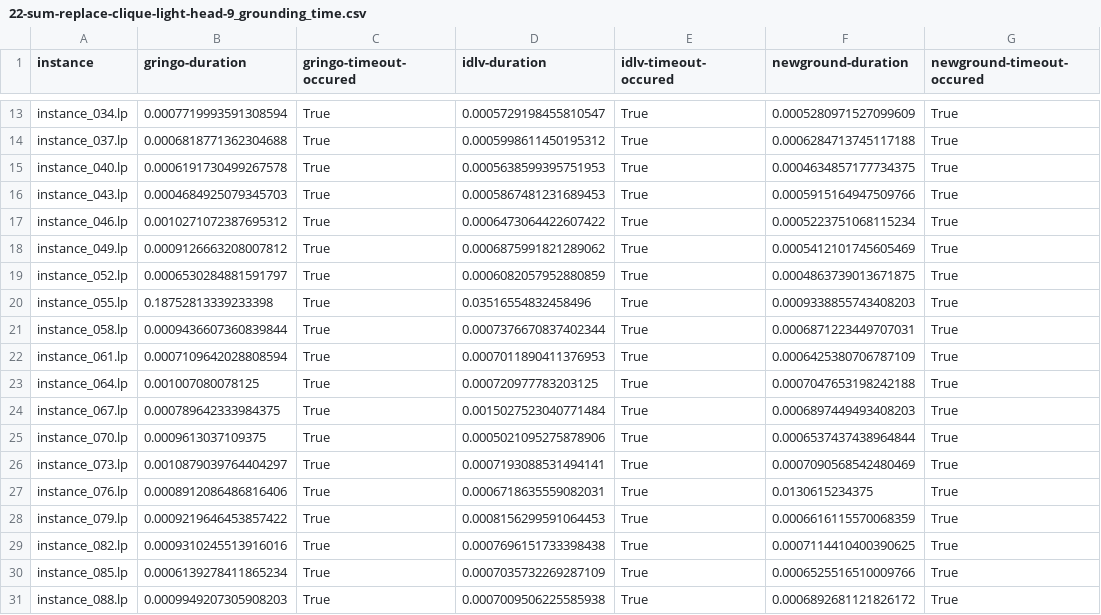
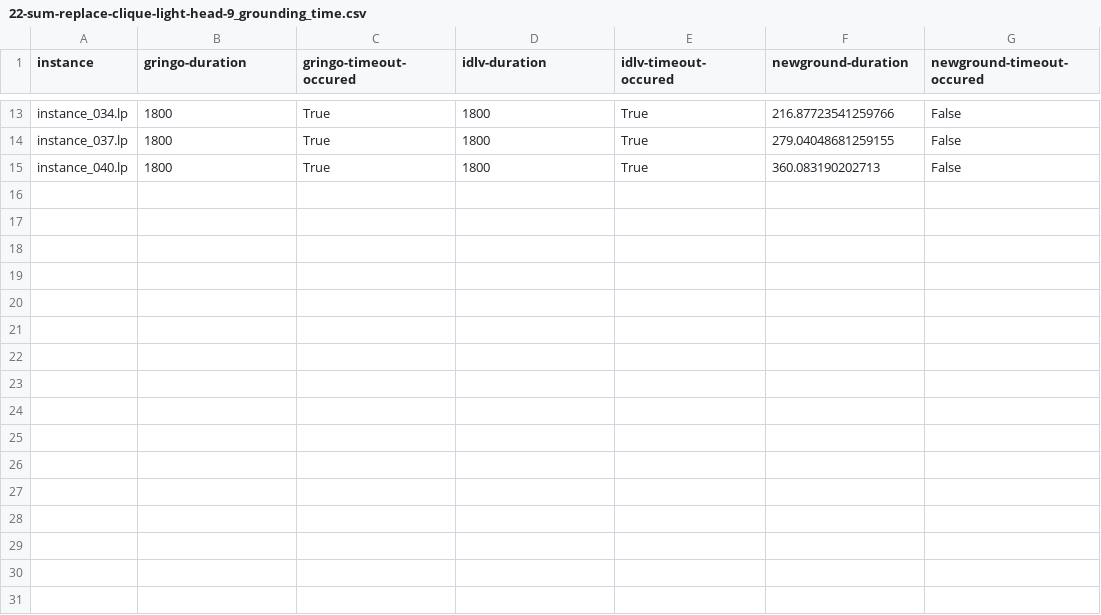
Before and after one commit to viktorbesin/newground, a CSV file: benchmark_output/22-sum-replace-clique-light-head-9_grounding_time.csv, drawn as a sheet; only a part is shown, gaps mark what is left out; the diff covers the shown part only; the diff names each change by its address in the sheet, - before the commit and + after, or states it on an @@ line.

```diff
--- a/benchmark_output/22-sum-replace-clique-light-head-9_grounding_time.csv
+++ b/benchmark_output/22-sum-replace-clique-light-head-9_grounding_time.csv
-B13 (gringo-duration): 0.0007719993591308594
+B13 (gringo-duration): 1800
-D13 (idlv-duration): 0.0005729198455810547
+D13 (idlv-duration): 1800
-F13 (newground-duration): 0.0005280971527099609
+F13 (newground-duration): 216.87723541259766
-G13:G15 (newground-timeout-occured): True
+G13:G15 (newground-timeout-occured): False
-B14 (gringo-duration): 0.0006818771362304688
+B14 (gringo-duration): 1800
-D14 (idlv-duration): 0.0005998611450195312
+D14 (idlv-duration): 1800
-F14 (newground-duration): 0.0006284713745117188
+F14 (newground-duration): 279.04048681259155
-B15 (gringo-duration): 0.0006191730499267578
+B15 (gringo-duration): 1800
-D15 (idlv-duration): 0.0005638599395751953
+D15 (idlv-duration): 1800
-F15 (newground-duration): 0.0004634857177734375
+F15 (newground-duration): 360.083190202713
-row 16: instance_043.lp | 0.0004684925079345703 | True | 0.0005867481231689453 | True | 0.0005915164947509766 | True
-row 17: instance_046.lp | 0.0010271072387695312 | True | 0.0006473064422607422 | True | 0.0005223751068115234 | True
-row 18: instance_049.lp | 0.0009126663208007812 | True | 0.0006875991821289062 | True | 0.0005412101745605469 | True
-row 19: instance_052.lp | 0.0006530284881591797 | True | 0.0006082057952880859 | True | 0.0004863739013671875 | True
-row 20: instance_055.lp | 0.18752813339233398 | True | 0.03516554832458496 | True | 0.0009338855743408203 | True
-row 21: instance_058.lp | 0.0009436607360839844 | True | 0.0007376670837402344 | True | 0.0006871223449707031 | True
-row 22: instance_061.lp | 0.0007109642028808594 | True | 0.0007011890411376953 | True | 0.0006425380706787109 | True
-row 23: instance_064.lp | 0.001007080078125 | True | 0.000720977783203125 | True | 0.0007047653198242188 | True
-row 24: instance_067.lp | 0.000789642333984375 | True | 0.0015027523040771484 | True | 0.0006897449493408203 | True
-row 25: instance_070.lp | 0.0009613037109375 | True | 0.0005021095275878906 | True | 0.0006537437438964844 | True
-row 26: instance_073.lp | 0.0010879039764404297 | True | 0.0007193088531494141 | True | 0.0007090568542480469 | True
-row 27: instance_076.lp | 0.0008912086486816406 | True | 0.0006718635559082031 | True | 0.0130615234375 | True
-row 28: instance_079.lp | 0.0009219646453857422 | True | 0.0008156299591064453 | True | 0.0006616115570068359 | True
-row 29: instance_082.lp | 0.0009310245513916016 | True | 0.0007696151733398438 | True | 0.0007114410400390625 | True
-row 30: instance_085.lp | 0.0006139278411865234 | True | 0.0007035732269287109 | True | 0.0006525516510009766 | True
-row 31: instance_088.lp | 0.0009949207305908203 | True | 0.0007009506225585938 | True | 0.0006892681121826172 | True
```
Also changed, not shown: 34 edited cells elsewhere in this file, benchmark_output/20-min-no-body-clique-heavy-head-9_grounding_time.csv, benchmark_output/20-min-no-body-clique-heavy-head-9_total_time.csv, 51 other files.
